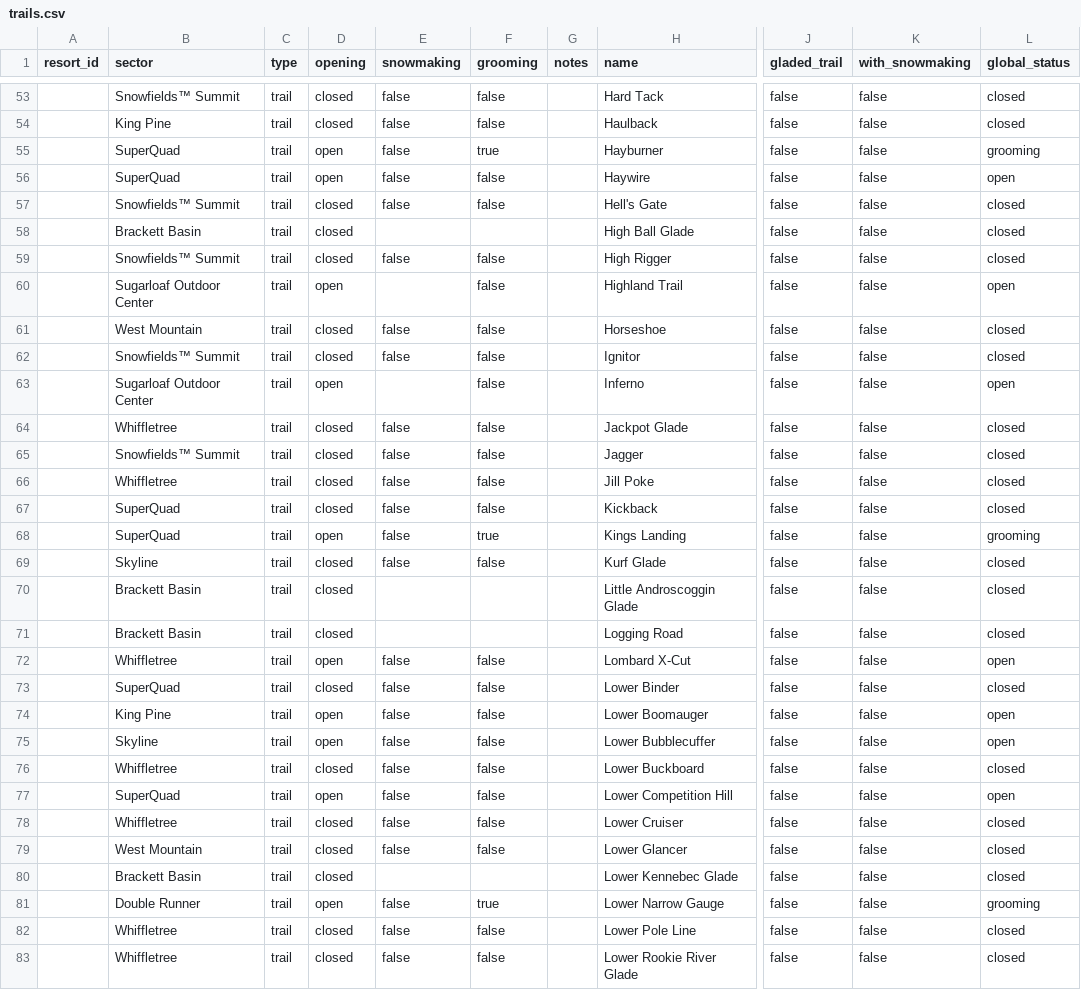
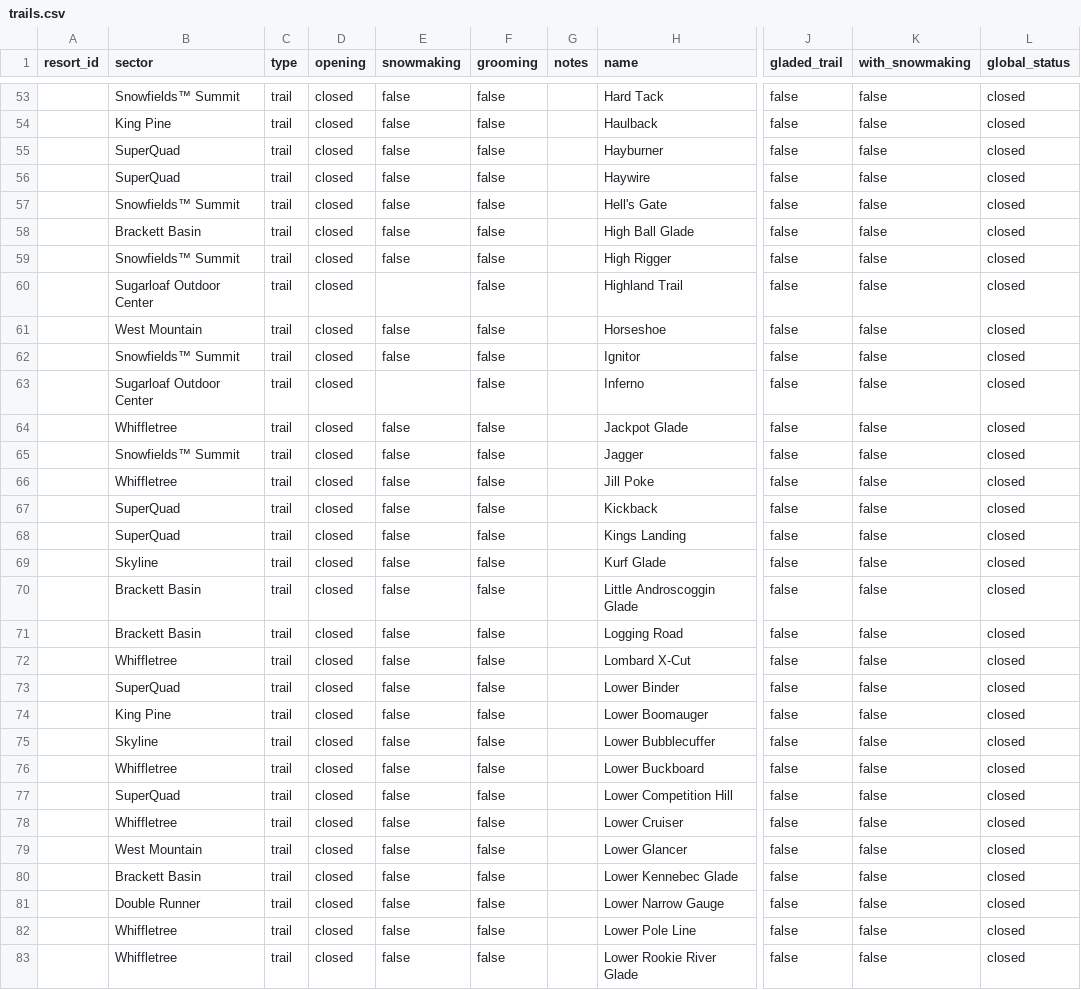
Before and after one commit to abkfenris/sugarloaf, a CSV file: trails.csv, drawn as a sheet; only a part is shown, gaps mark what is left out; the diff covers the shown part only; the diff names each change by its address in the sheet, - before the commit and + after, or states it on an @@ line.

```diff
--- a/trails.csv
+++ b/trails.csv
-D55:D56 (opening): open
+D55:D56 (opening): closed
-F55 (grooming): true
+F55 (grooming): false
-L55 (global_status): grooming
+L55 (global_status): closed
-L56 (global_status): open
+L56 (global_status): closed
-E58 (snowmaking): (empty)
+E58 (snowmaking): false
-F58 (grooming): (empty)
+F58 (grooming): false
-D60 (opening): open
+D60 (opening): closed
-L60 (global_status): open
+L60 (global_status): closed
-D63 (opening): open
+D63 (opening): closed
-L63 (global_status): open
+L63 (global_status): closed
-D68 (opening): open
+D68 (opening): closed
-F68 (grooming): true
+F68 (grooming): false
-L68 (global_status): grooming
+L68 (global_status): closed
-E70:E71 (snowmaking): (empty)
+E70:E71 (snowmaking): false
-F70:F71 (grooming): (empty)
+F70:F71 (grooming): false
-D72 (opening): open
+D72 (opening): closed
-L72 (global_status): open
+L72 (global_status): closed
-D74:D75 (opening): open
+D74:D75 (opening): closed
-L74:L75 (global_status): open
+L74:L75 (global_status): closed
-D77 (opening): open
+D77 (opening): closed
-L77 (global_status): open
+L77 (global_status): closed
-E80 (snowmaking): (empty)
+E80 (snowmaking): false
-F80 (grooming): (empty)
+F80 (grooming): false
-D81 (opening): open
+D81 (opening): closed
-F81 (grooming): true
+F81 (grooming): false
-L81 (global_status): grooming
+L81 (global_status): closed
```
Also changed, not shown: 159 edited cells elsewhere in this file, 1 other file.
